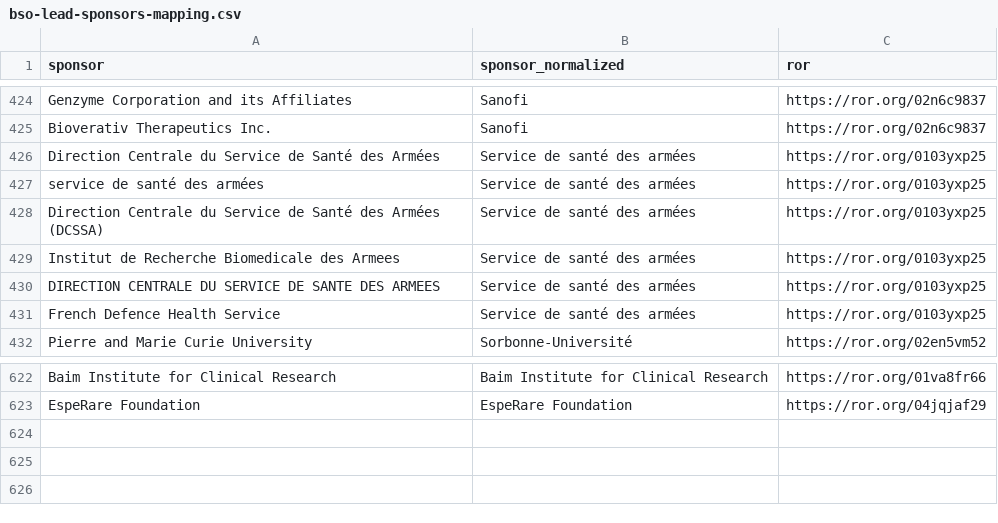
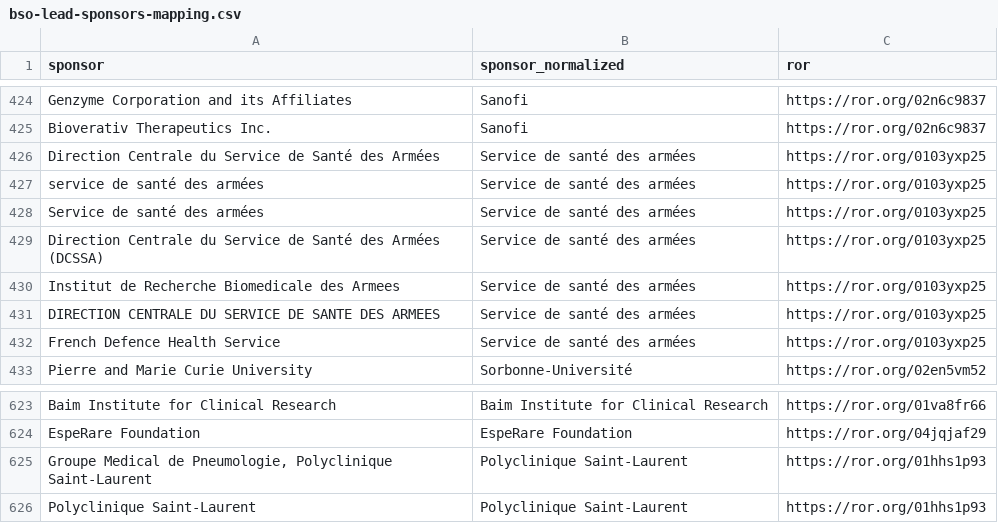
Before and after one commit to dataesr/bso-clinical-trials, a CSV file: bsoclinicaltrials/server/main/bso-lead-sponsors-mapping.csv, drawn as a sheet; only a part is shown, gaps mark what is left out.

Commit message:
feat(lead-sponsors): Add new ROR

```diff
--- a/bsoclinicaltrials/server/main/bso-lead-sponsors-mapping.csv
+++ b/bsoclinicaltrials/server/main/bso-lead-sponsors-mapping.csv
@@ -427,2 +427,3 @@ Direction Centrale du Service de Santé des Armées,Service de santé des armée
 service de santé des armées,Service de santé des armées,https://ror.org/0103yxp25
+Service de santé des armées,Service de santé des armées,https://ror.org/0103yxp25
 Direction Centrale du Service de Santé des Armées (DCSSA),Service de santé des armées,https://ror.org/0103yxp25
@@ -623 +624,3 @@ Baim Institute for Clinical Research,Baim Institute for Clinical Research,https:
 EspeRare Foundation,EspeRare Foundation,https://ror.org/04jqjaf29
+"Groupe Medical de Pneumologie, Polyclinique Saint-Laurent",Polyclinique Saint-Laurent,https://ror.org/01hhs1p93
+Polyclinique Saint-Laurent,Polyclinique Saint-Laurent,https://ror.org/01hhs1p93
```
